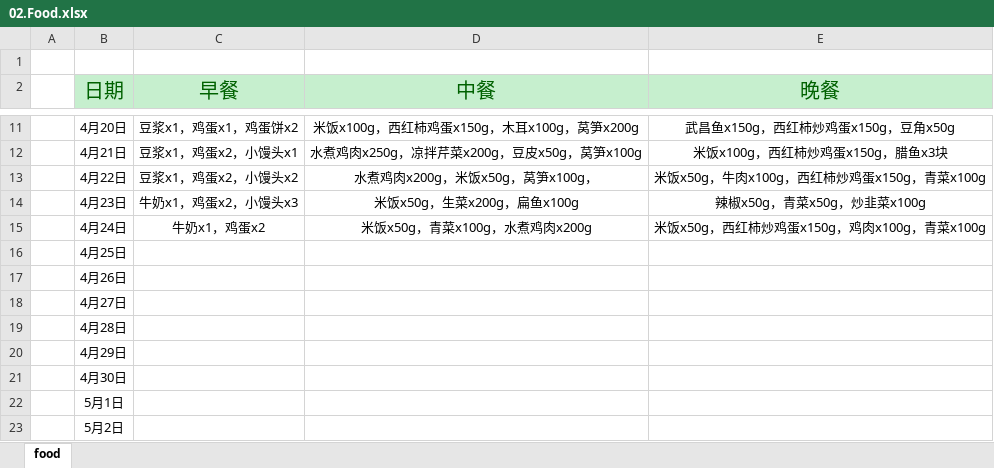
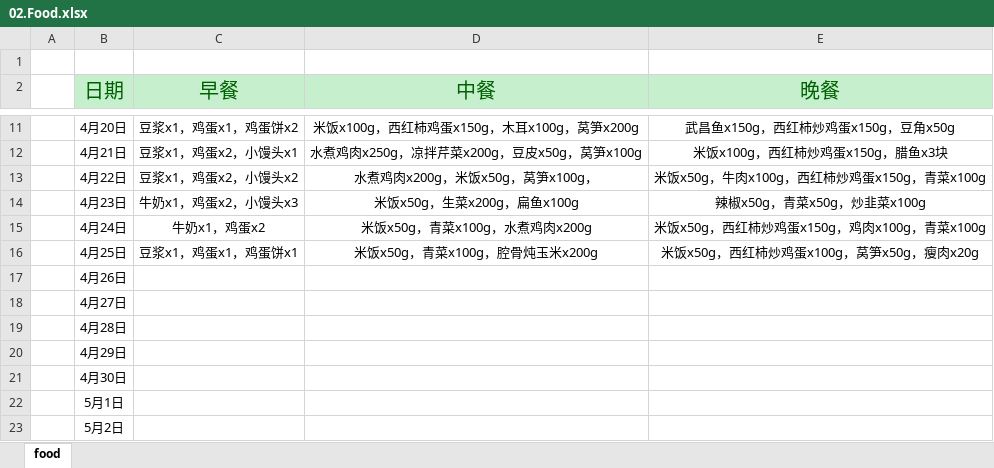
Before and after one commit to aoya/bodybuilding, an Excel workbook: 01.日常记录/02.Food.xlsx, sheet food, drawn as a sheet; only a part is shown, gaps mark what is left out; values as stored, in another font and other column widths than the file's, no borders; the diff names each change by its address in the sheet, - before the commit and + after, or states it on an @@ line.

```diff
--- a/01.日常记录/02.Food.xlsx (sheet food)
+++ b/01.日常记录/02.Food.xlsx (sheet food)
-C16 (早餐): (empty)
+C16 (早餐): 豆浆x1，鸡蛋x1，鸡蛋饼x1
-D16 (中餐): (empty)
+D16 (中餐): 米饭x50g，青菜x100g，腔骨炖玉米x200g
-E16 (晚餐): (empty)
+E16 (晚餐): 米饭x50g，西红柿炒鸡蛋x100g，莴笋x50g，瘦肉x20g
```
Also changed, not shown: 01.日常记录/01.每日体能训练记录.xlsx, 01.日常记录/03.体重曲线.xlsx.
